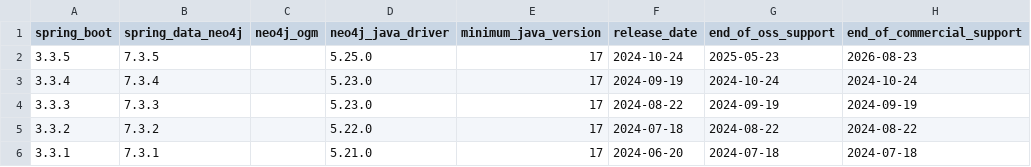
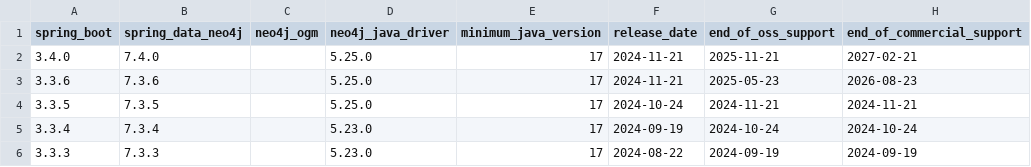
Before and after one commit to neo4j-drivers/java-ecosystem-compatibility, a CSV file: data/v_sdn_versions.csv, drawn as a sheet; only a part is shown; the shorter side is filled out with more unchanged rows.

Commit message:
Spring Boot 3.4 released.

```diff
--- a/data/v_sdn_versions.csv
+++ b/data/v_sdn_versions.csv
@@ -1,3 +1,5 @@
 spring_boot,spring_data_neo4j,neo4j_ogm,neo4j_java_driver,minimum_java_version,release_date,end_of_oss_support,end_of_commercial_support
-3.3.5,7.3.5,,5.25.0,17,2024-10-24,2025-05-23,2026-08-23
+3.4.0,7.4.0,,5.25.0,17,2024-11-21,2025-11-21,2027-02-21
+3.3.6,7.3.6,,5.25.0,17,2024-11-21,2025-05-23,2026-08-23
+3.3.5,7.3.5,,5.25.0,17,2024-10-24,2024-11-21,2024-11-21
 3.3.4,7.3.4,,5.23.0,17,2024-09-19,2024-10-24,2024-10-24
```
Also changed, not shown: data/v_sdn_versions_with_commercial_support.csv, data/v_sdn_versions_with_oss_support.csv.
